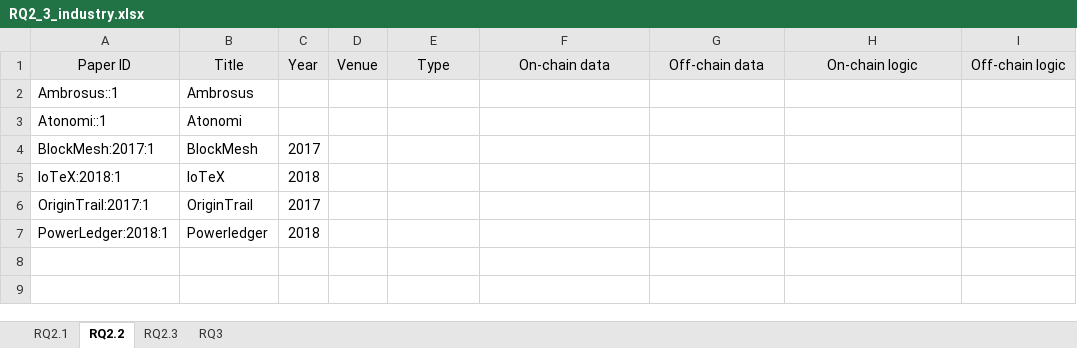
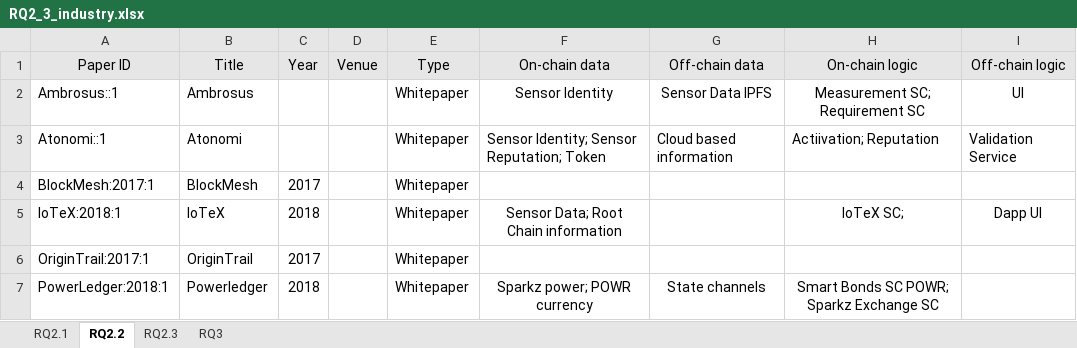
Before and after one commit to nguyentran0212/BC_IoT_SLR, an Excel workbook: DataExtraction/Extracted Data/Industrial works/RQ2_3_industry.xlsx, sheet RQ2.2, drawn as a sheet; values as stored, in another font and other column widths than the file's, no borders; charts and pictures not drawn; the diff names each change by its address in the sheet, - before the commit and + after, or states it on an @@ line.

```diff
--- a/DataExtraction/Extracted Data/Industrial works/RQ2_3_industry.xlsx (sheet RQ2.2)
+++ b/DataExtraction/Extracted Data/Industrial works/RQ2_3_industry.xlsx (sheet RQ2.2)
-E2:E7 (Type): (empty)
+E2:E7 (Type): Whitepaper
-F2 (On-chain data): (empty)
+F2 (On-chain data): Sensor Identity
-G2 (Off-chain data): (empty)
+G2 (Off-chain data): Sensor Data IPFS
-H2 (On-chain logic): (empty)
+H2 (On-chain logic): Measurement SC; Requirement SC
-I2 (Off-chain logic): (empty)
+I2 (Off-chain logic): UI
-F3 (On-chain data): (empty)
+F3 (On-chain data): Sensor Identity; Sensor Reputation; Token
-G3 (Off-chain data): (empty)
+G3 (Off-chain data): Cloud based information
-H3 (On-chain logic): (empty)
+H3 (On-chain logic): Actiivation; Reputation
-I3 (Off-chain logic): (empty)
+I3 (Off-chain logic): Validation Service
-F5 (On-chain data): (empty)
+F5 (On-chain data): Sensor Data; Root Chain information
-H5 (On-chain logic): (empty)
+H5 (On-chain logic): IoTeX SC;
-I5 (Off-chain logic): (empty)
+I5 (Off-chain logic): Dapp UI
-F7 (On-chain data): (empty)
+F7 (On-chain data): Sparkz power; POWR currency
-G7 (Off-chain data): (empty)
+G7 (Off-chain data): State channels
-H7 (On-chain logic): (empty)
+H7 (On-chain logic): Smart Bonds SC POWR; Sparkz Exchange SC
```
Also changed, not shown: sheet RQ2.3, sheet RQ2.1, sheet RQ3, charts or pictures, DataExtraction/Extracted Data/Industrial works/RQ1_industry.xlsx.
